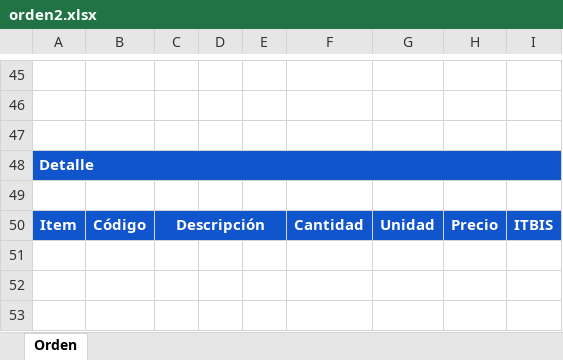
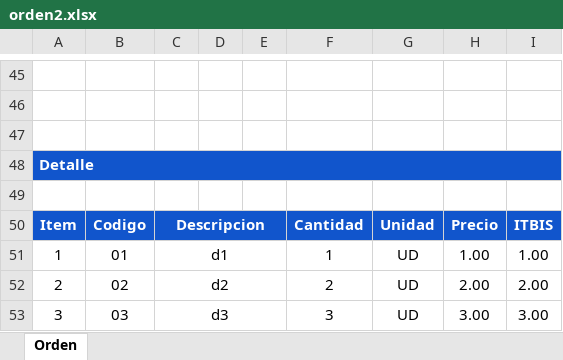
Before and after one commit to RafaelM011/ExcelLearning, an Excel workbook: orden2.xlsx, sheet Orden, drawn as a sheet; only a part is shown, gaps mark what is left out; values as stored, in another font and other column widths than the file's, no borders; the diff names each change by its address in the sheet, - before the commit and + after, or states it on an @@ line.

```diff
--- a/orden2.xlsx (sheet Orden)
+++ b/orden2.xlsx (sheet Orden)
-B50: Código
+B50: Codigo
-C50: Descripción
+C50: Descripcion
+row 51: 1 | 01 | d1 |  |  | 1 | UD | 1.00 | 1.00
+row 52: 2 | 02 | d2 |  |  | 2 | UD | 2.00 | 2.00
+row 53: 3 | 03 | d3 |  |  | 3 | UD | 3.00 | 3.00
```
Also changed, not shown: 12 other files.
